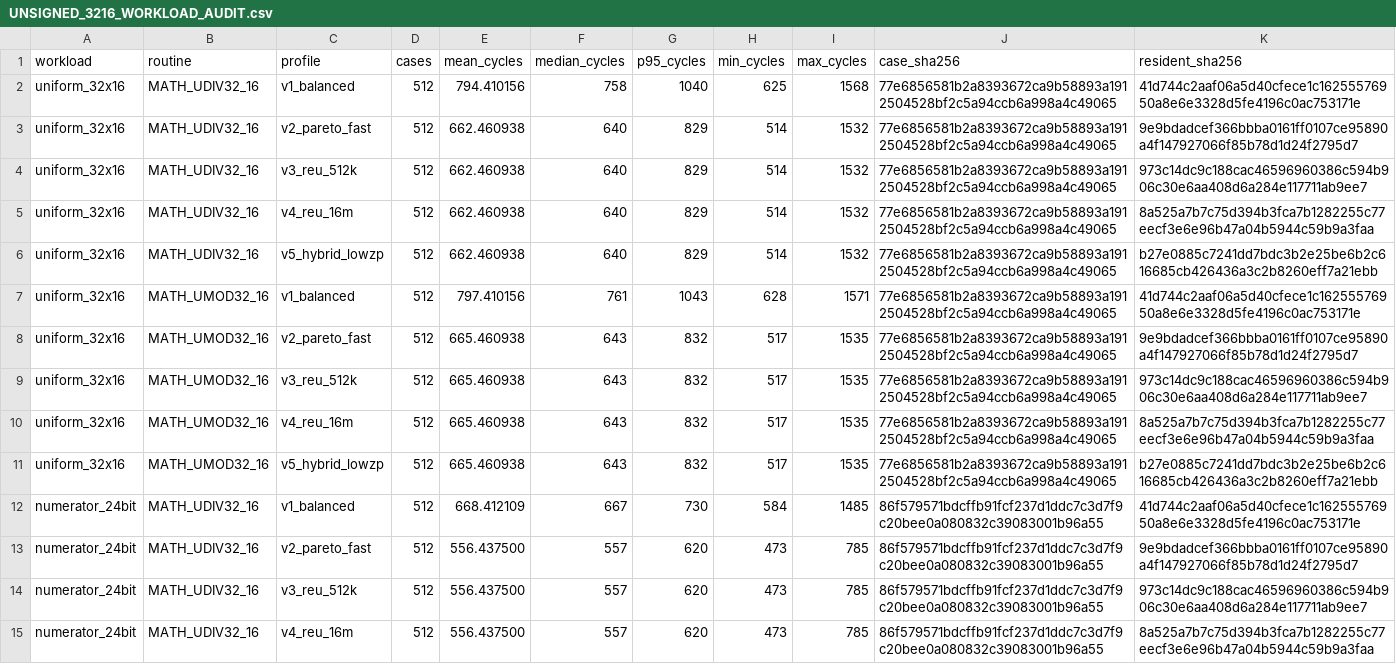
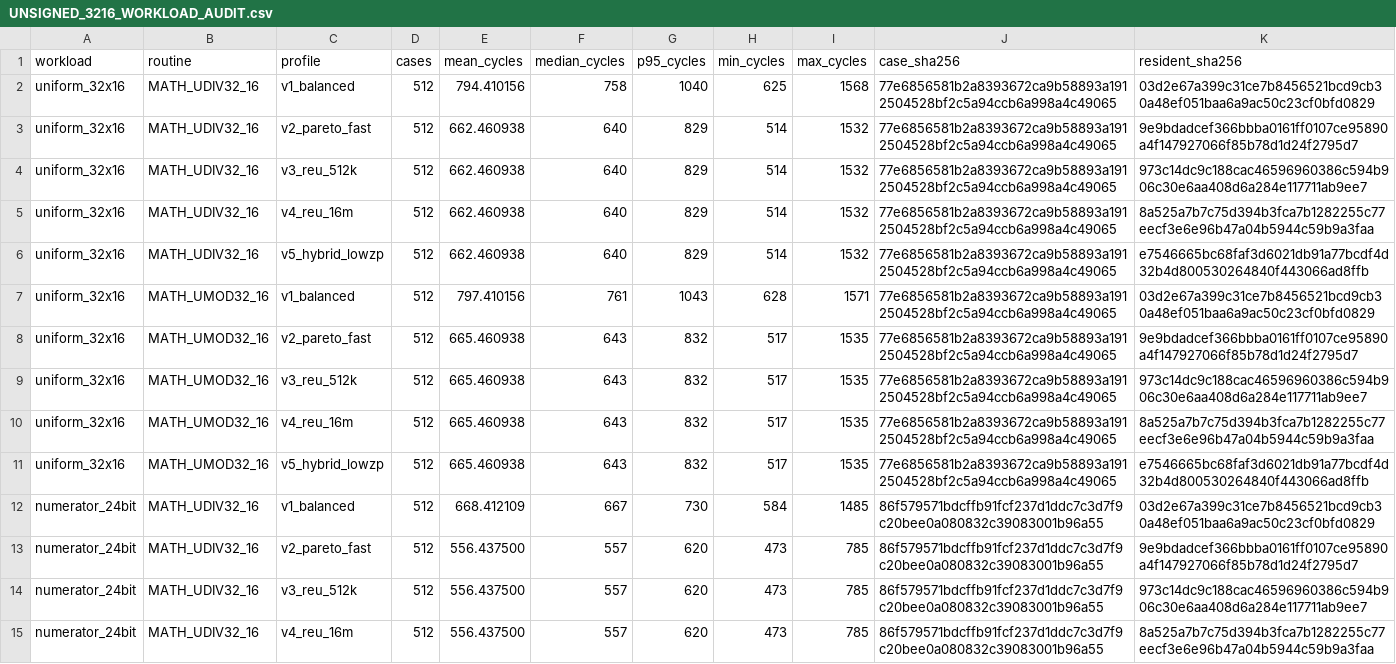
Before and after one commit to floppyrom/C64-Math-Library, a CSV file: benchmarks/UNSIGNED_3216_WORKLOAD_AUDIT.csv, drawn as a sheet; only a part is shown; the diff covers the shown part only.

```diff
--- a/benchmarks/UNSIGNED_3216_WORKLOAD_AUDIT.csv
+++ b/benchmarks/UNSIGNED_3216_WORKLOAD_AUDIT.csv
@@ -1,3 +1,3 @@
 workload,routine,profile,cases,mean_cycles,median_cycles,p95_cycles,min_cycles,max_cycles,case_sha256,resident_sha256
-uniform_32x16,MATH_UDIV32_16,v1_balanced,512,794.410156,758,1040,625,1568,77e6856581b2a8393672ca9b58893a1912504528bf2c5a94ccb6a998a4c49065,41d744c2aaf06a5d40cfece1c16255576950a8e6e3328d5fe4196c0ac753171e
+uniform_32x16,MATH_UDIV32_16,v1_balanced,512,794.410156,758,1040,625,1568,77e6856581b2a8393672ca9b58893a1912504528bf2c5a94ccb6a998a4c49065,03d2e67a399c31ce7b8456521bcd9cb30a48ef051baa6a9ac50c23cf0bfd0829
 uniform_32x16,MATH_UDIV32_16,v2_pareto_fast,512,662.460938,640,829,514,1532,77e6856581b2a8393672ca9b58893a1912504528bf2c5a94ccb6a998a4c49065,9e9bdadcef366bbba0161ff0107ce95890a4f147927066f85b78d1d24f2795d7
@@ -5,4 +5,4 @@ uniform_32x16,MATH_UDIV32_16,v3_reu_512k,512,662.460938,640,829,514,1532,77e6856
 uniform_32x16,MATH_UDIV32_16,v4_reu_16m,512,662.460938,640,829,514,1532,77e6856581b2a8393672ca9b58893a1912504528bf2c5a94ccb6a998a4c49065,8a525a7b7c75d394b3fca7b1282255c77eecf3e6e96b47a04b5944c59b9a3faa
-uniform_32x16,MATH_UDIV32_16,v5_hybrid_lowzp,512,662.460938,640,829,514,1532,77e6856581b2a8393672ca9b58893a1912504528bf2c5a94ccb6a998a4c49065,b27e0885c7241dd7bdc3b2e25be6b2c616685cb426436a3c2b8260eff7a21ebb
-uniform_32x16,MATH_UMOD32_16,v1_balanced,512,797.410156,761,1043,628,1571,77e6856581b2a8393672ca9b58893a1912504528bf2c5a94ccb6a998a4c49065,41d744c2aaf06a5d40cfece1c16255576950a8e6e3328d5fe4196c0ac753171e
+uniform_32x16,MATH_UDIV32_16,v5_hybrid_lowzp,512,662.460938,640,829,514,1532,77e6856581b2a8393672ca9b58893a1912504528bf2c5a94ccb6a998a4c49065,e7546665bc68faf3d6021db91a77bcdf4d32b4d800530264840f443066ad8ffb
+uniform_32x16,MATH_UMOD32_16,v1_balanced,512,797.410156,761,1043,628,1571,77e6856581b2a8393672ca9b58893a1912504528bf2c5a94ccb6a998a4c49065,03d2e67a399c31ce7b8456521bcd9cb30a48ef051baa6a9ac50c23cf0bfd0829
 uniform_32x16,MATH_UMOD32_16,v2_pareto_fast,512,665.460938,643,832,517,1535,77e6856581b2a8393672ca9b58893a1912504528bf2c5a94ccb6a998a4c49065,9e9bdadcef366bbba0161ff0107ce95890a4f147927066f85b78d1d24f2795d7
@@ -10,4 +10,4 @@ uniform_32x16,MATH_UMOD32_16,v3_reu_512k,512,665.460938,643,832,517,1535,77e6856
 uniform_32x16,MATH_UMOD32_16,v4_reu_16m,512,665.460938,643,832,517,1535,77e6856581b2a8393672ca9b58893a1912504528bf2c5a94ccb6a998a4c49065,8a525a7b7c75d394b3fca7b1282255c77eecf3e6e96b47a04b5944c59b9a3faa
-uniform_32x16,MATH_UMOD32_16,v5_hybrid_lowzp,512,665.460938,643,832,517,1535,77e6856581b2a8393672ca9b58893a1912504528bf2c5a94ccb6a998a4c49065,b27e0885c7241dd7bdc3b2e25be6b2c616685cb426436a3c2b8260eff7a21ebb
-numerator_24bit,MATH_UDIV32_16,v1_balanced,512,668.412109,667,730,584,1485,86f579571bdcffb91fcf237d1ddc7c3d7f9c20bee0a080832c39083001b96a55,41d744c2aaf06a5d40cfece1c16255576950a8e6e3328d5fe4196c0ac753171e
+uniform_32x16,MATH_UMOD32_16,v5_hybrid_lowzp,512,665.460938,643,832,517,1535,77e6856581b2a8393672ca9b58893a1912504528bf2c5a94ccb6a998a4c49065,e7546665bc68faf3d6021db91a77bcdf4d32b4d800530264840f443066ad8ffb
+numerator_24bit,MATH_UDIV32_16,v1_balanced,512,668.412109,667,730,584,1485,86f579571bdcffb91fcf237d1ddc7c3d7f9c20bee0a080832c39083001b96a55,03d2e67a399c31ce7b8456521bcd9cb30a48ef051baa6a9ac50c23cf0bfd0829
 numerator_24bit,MATH_UDIV32_16,v2_pareto_fast,512,556.437500,557,620,473,785,86f579571bdcffb91fcf237d1ddc7c3d7f9c20bee0a080832c39083001b96a55,9e9bdadcef366bbba0161ff0107ce95890a4f147927066f85b78d1d24f2795d7
```
Also changed, not shown: 19 edited cells elsewhere in this file, benchmarks/ISSUE39_UNSIGNED_SMALL_WORKLOAD_AUDIT.csv, benchmarks/PUBLIC_PROFILE_RESULTS.csv, 30 other files.
